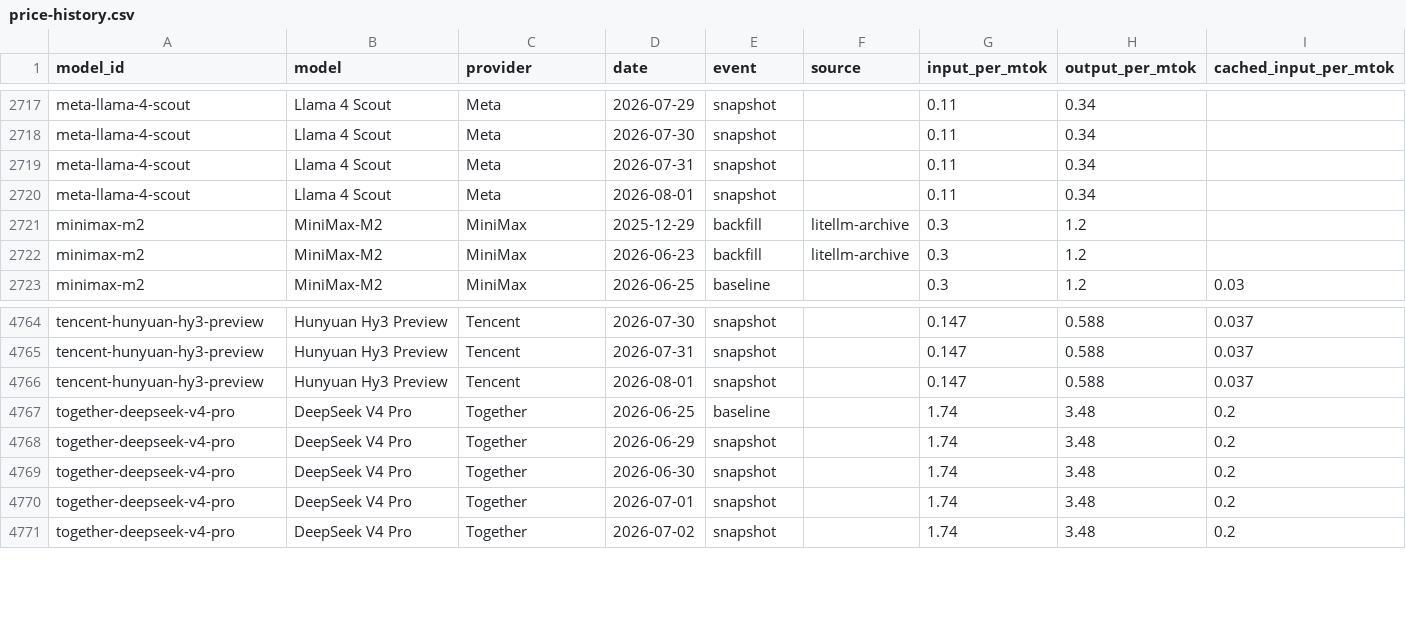
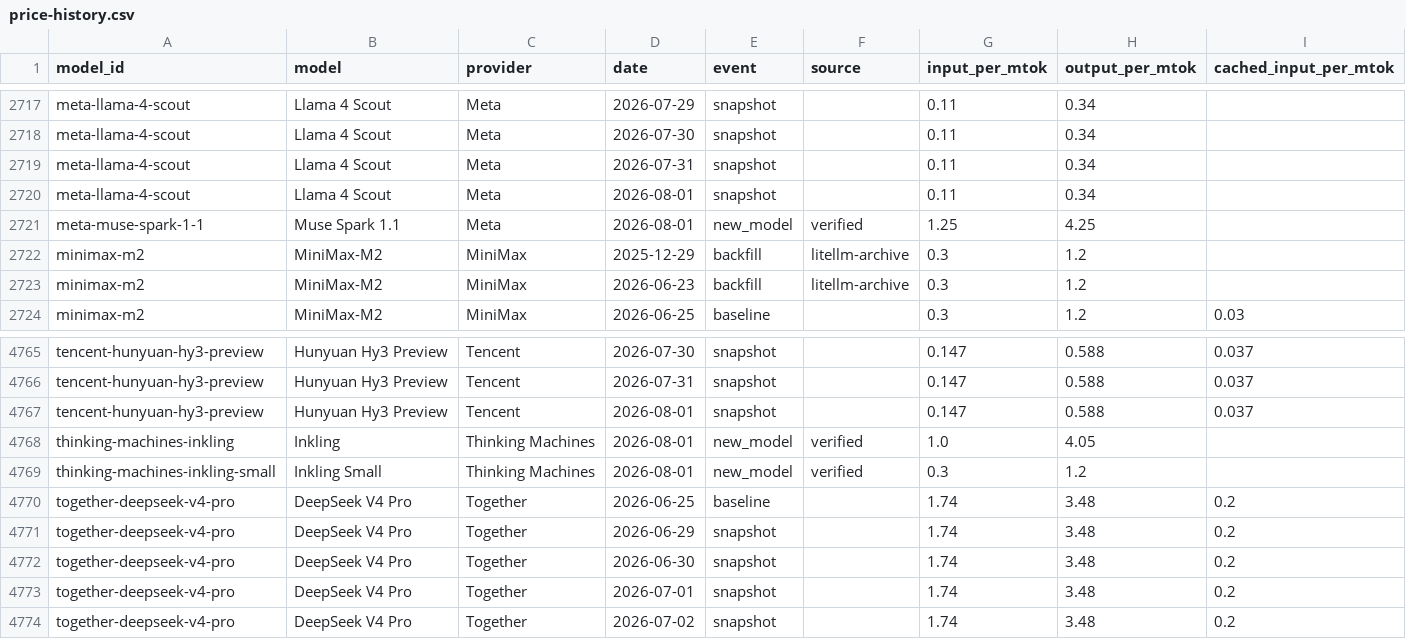
Before and after one commit to romanshumy/llm-prices-data, a CSV file: price-history.csv, drawn as a sheet; only a part is shown, gaps mark what is left out; the diff names each change by its address in the sheet, - before the commit and + after, or states it on an @@ line.

Commit message:
data: sync 2026-08-01 23:07 UTC

```diff
--- a/price-history.csv
+++ b/price-history.csv
+row 2721: meta-muse-spark-1-1 | Muse Spark 1.1 | Meta | 2026-08-01 | new_model | verified | 1.25 | 4.25
+row 4768: thinking-machines-inkling | Inkling | Thinking Machines | 2026-08-01 | new_model | verified | 1.0 | 4.05
+row 4769: thinking-machines-inkling-small | Inkling Small | Thinking Machines | 2026-08-01 | new_model | verified | 0.3 | 1.2
```
Also changed, not shown: llm-price-index.csv, 5 other files.
